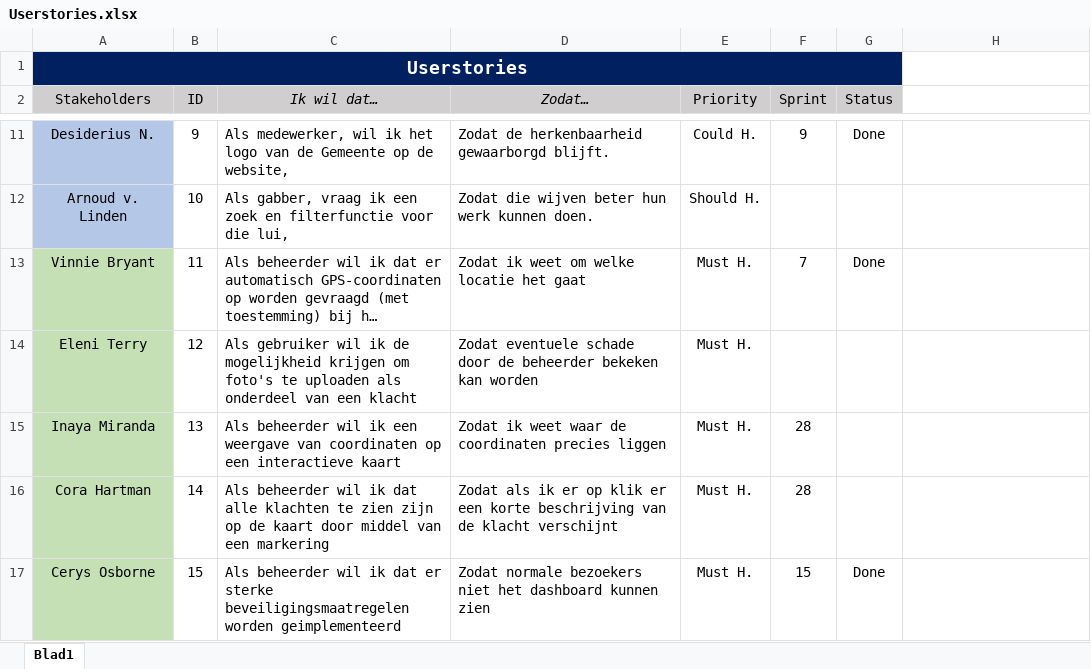
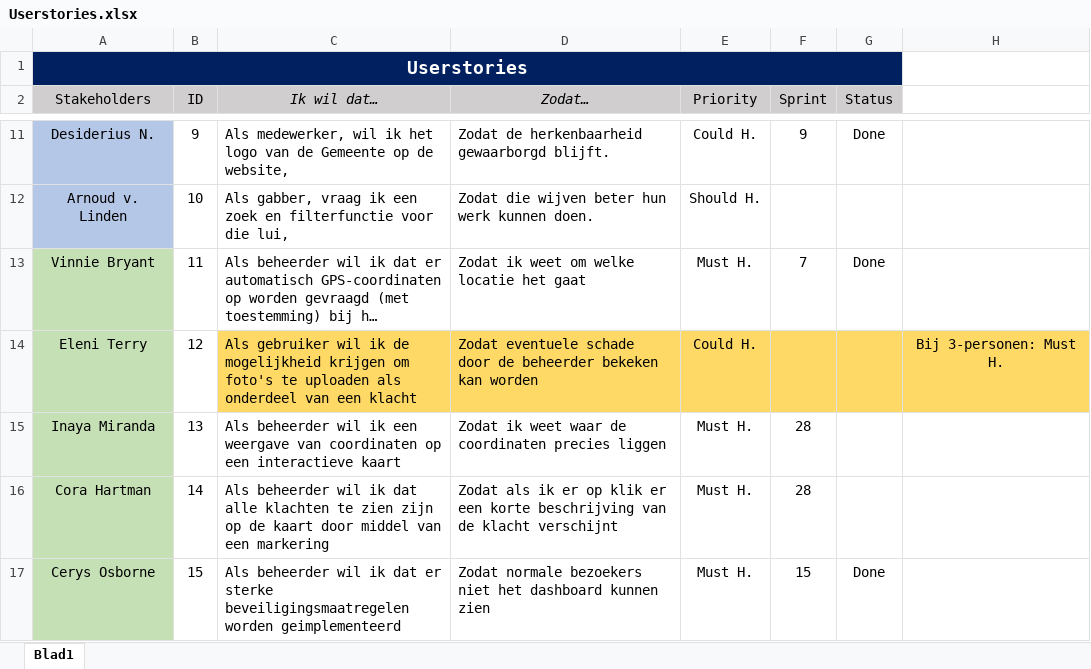
Before and after one commit to Allen16081992/MunicipalC, an Excel workbook: documentation/Userstories.xlsx, sheet Blad1, drawn as a sheet; only a part is shown, gaps mark what is left out; long unchanged cells end in …; values as stored, in another font and other column widths than the file's, no borders; the diff names each change by its address in the sheet, - before the commit and + after, or states it on an @@ line.

```diff
--- a/documentation/Userstories.xlsx (sheet Blad1)
+++ b/documentation/Userstories.xlsx (sheet Blad1)
-C14:H14 fill: none
+C14:H14 fill: #FFD966
-E14 (Priority): Must H.
+E14 (Priority): Could H.
-H14: (empty)
+H14: Bij 3-personen: Must H.
```
Also changed, not shown: documentation/MC_Burndown.xlsx, 5 other files.
